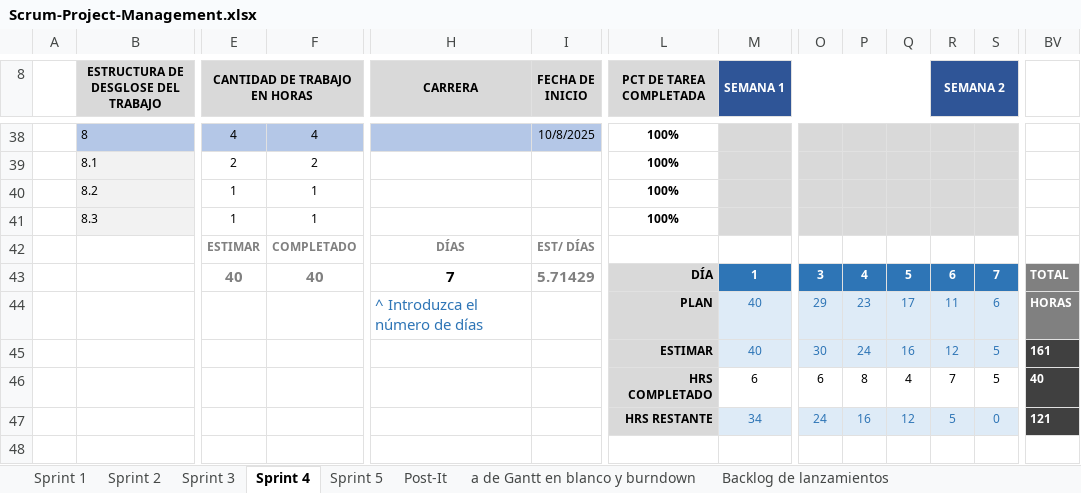
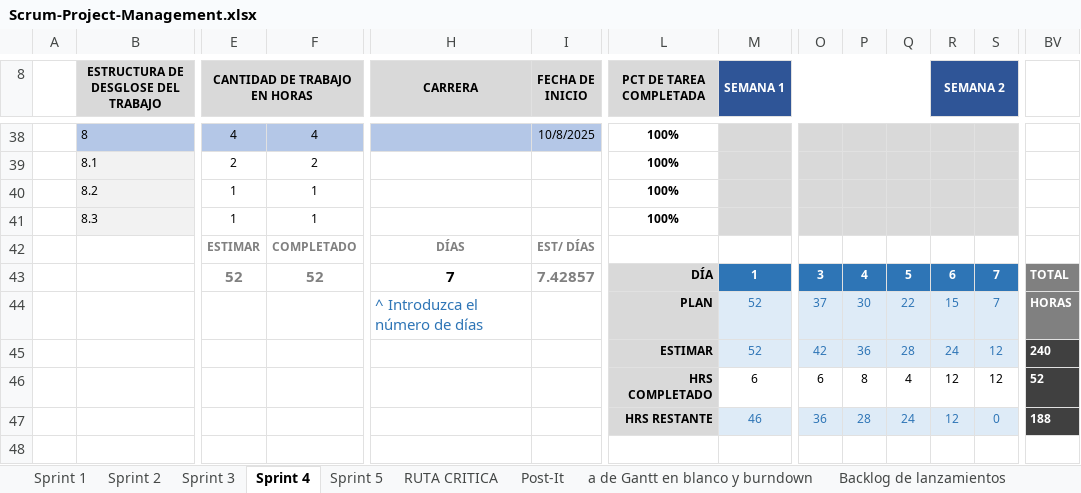
Before and after one commit to Taller-de-proyectos-I/IDEA-PROYECTO, an Excel workbook: Scrum-Project-Management.xlsx, sheet Sprint 4, drawn as a sheet; only a part is shown, gaps mark what is left out; values as stored, in another font and other column widths than the file's, no borders; charts and pictures and conditional formats not drawn; removed rows and columns are numbered as before the commit, all else as after; rows hold the shown columns only; the diff names each change by its address in the sheet, - before the commit and + after, or states it on an @@ line.

```diff
--- a/Scrum-Project-Management.xlsx (sheet Sprint 4)
+++ b/Scrum-Project-Management.xlsx (sheet Sprint 4)
+sheet tab: RUTA CRITICA
-E43 (CANTIDAD DE TRABAJO EN HORAS): 40
+E43 (CANTIDAD DE TRABAJO EN HORAS): 52
-F43: 40
+F43: 52
-I43 (FECHA DE INICIO): 5.71429
+I43 (FECHA DE INICIO): 7.42857
-row 44:  |  |  |  | ^ Introduzca el número de días |  | PLAN | 40 | 29 | 23 | 17 | 11 | 6 | HORAS
-row 45:  |  |  |  |  |  | ESTIMAR | 40 | 30 | 24 | 16 | 12 | 5 | 161
+row 44:  |  |  |  | ^ Introduzca el número de días |  | PLAN | 52 | 37 | 30 | 22 | 15 | 7 | HORAS
+row 45:  |  |  |  |  |  | ESTIMAR | 52 | 42 | 36 | 28 | 24 | 12 | 240
-R46 (SEMANA 2): 7
+R46 (SEMANA 2): 12
-S46: 5
+S46: 12
-BV46: 40
+BV46: 52
-row 47:  |  |  |  |  |  | HRS RESTANTE | 34 | 24 | 16 | 12 | 5 | 0 | 121
+row 47:  |  |  |  |  |  | HRS RESTANTE | 46 | 36 | 28 | 24 | 12 | 0 | 188
```
Also changed, not shown: charts or pictures, 13 other files.
